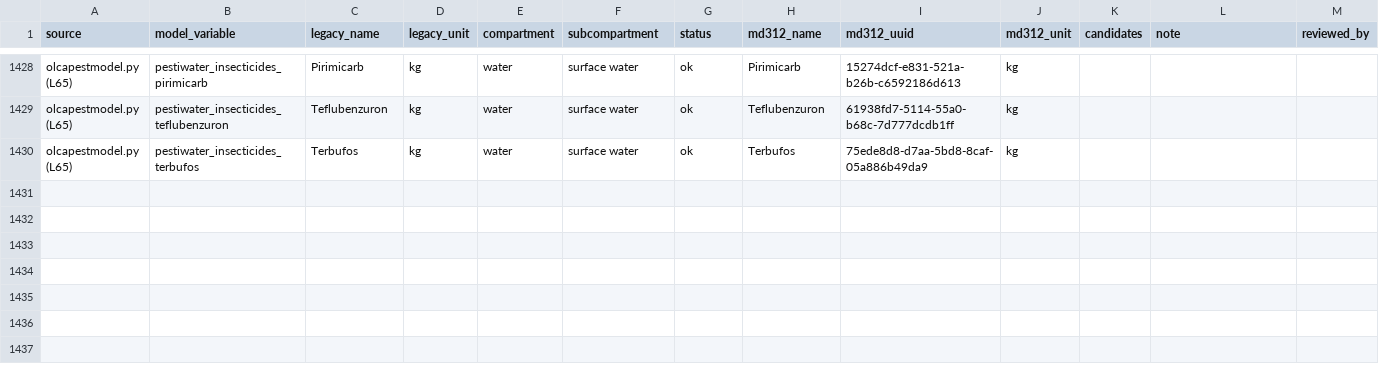
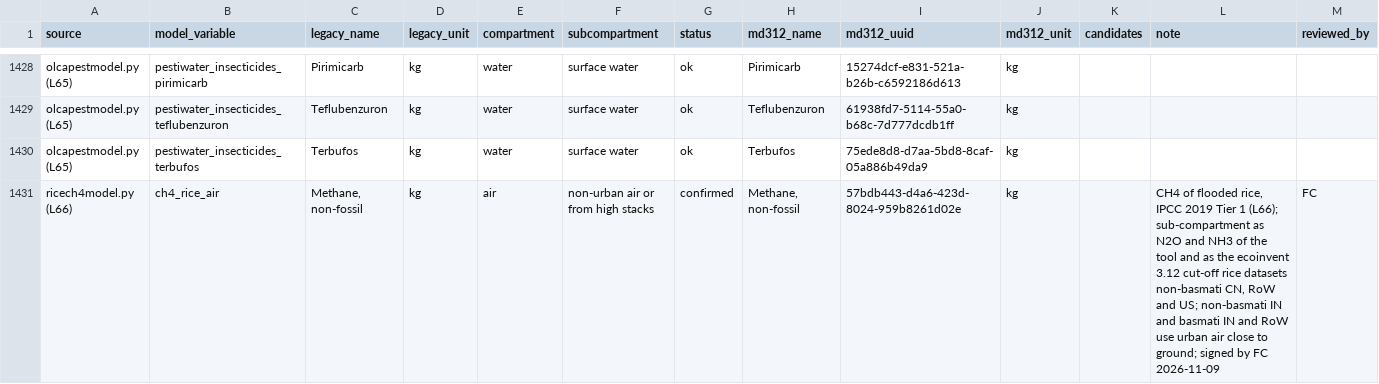
Before and after one commit to cirone-ecoinvent/agritoolv.1, a CSV file: data/elementary_flow_alignment.csv, drawn as a sheet; only a part is shown, gaps mark what is left out; the diff names each change by its address in the sheet, - before the commit and + after, or states it on an @@ line.

```diff
--- a/data/elementary_flow_alignment.csv
+++ b/data/elementary_flow_alignment.csv
+row 1431: ricech4model.py (L66) | ch4_rice_air | Methane, non-fossil | kg | air | non-urban air or from high stacks | confirmed | Methane, non-fossil | 57bdb443-d4a6-423d-8024-959b8261d02e | kg |  | CH4 of flooded rice, IPCC 2019 Tier 1 (L66); sub-compartment as N2O and NH3 of the tool and as the ecoinvent 3.12 cut-off rice datasets non-basmati CN, RoW and US; non-basmati IN and basmati IN and RoW use urban air close to ground; signed by FC 2026-11-09 | FC
```
Also changed, not shown: data/sources.csv, 5 other files.
